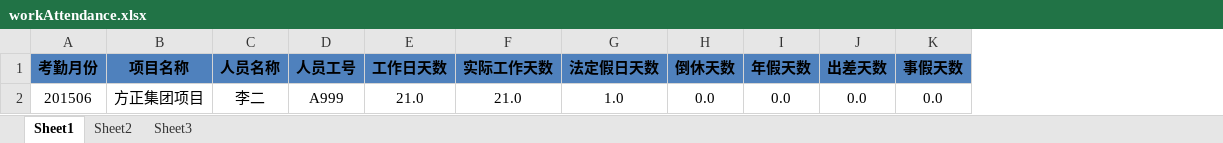
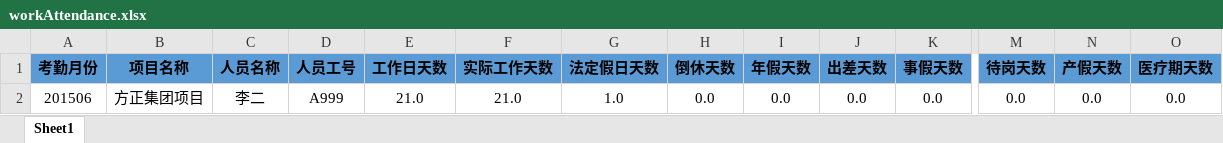
Before and after one commit to zhonglh/pm, an Excel workbook: resources/templet/workAttendance.xlsx, sheet Sheet1, drawn as a sheet; only a part is shown, gaps mark what is left out; values as stored, in another font and other column widths than the file's, no borders; the diff covers the shown part only; the diff names each change by its address in the sheet, - before the commit and + after, or states it on an @@ line.

```diff
--- a/resources/templet/workAttendance.xlsx (sheet Sheet1)
+++ b/resources/templet/workAttendance.xlsx (sheet Sheet1)
-sheet tab: Sheet2
-sheet tab: Sheet3
+column M (待岗天数), row 2: 0.0
+column N (产假天数), row 2: 0.0
+column O (医疗期天数), row 2: 0.0
-A1:K1 fill: #4F81BD
+A1:K1 fill: #5B9BD5
```
Also changed, not shown: cell formats elsewhere in this sheet, 10 other files.
